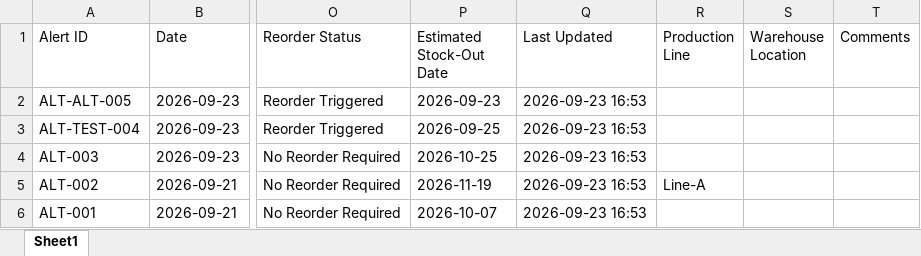
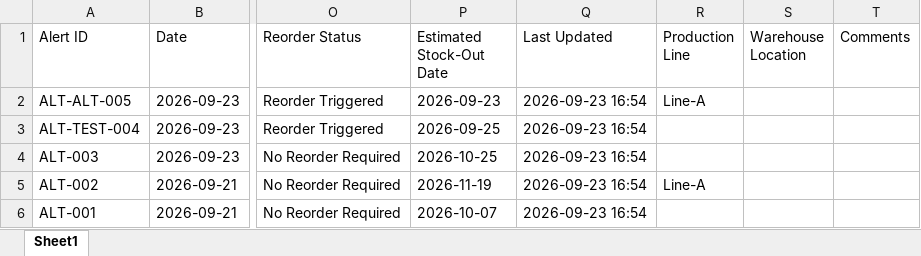
Before and after one commit to hibaelfentis0-cyber/gestion-stocks-alertes, an Excel workbook: 02_Warehouse_Stock_Alert.xlsx, sheet Sheet1, drawn as a sheet; only a part is shown, gaps mark what is left out; values as stored, in another font and other column widths than the file's, no borders; the diff names each change by its address in the sheet, - before the commit and + after, or states it on an @@ line.

Commit message:
Full system sync from 🏭 Production Department

```diff
--- a/02_Warehouse_Stock_Alert.xlsx (sheet Sheet1)
+++ b/02_Warehouse_Stock_Alert.xlsx (sheet Sheet1)
-Q2:Q6 (Last Updated): 2026-09-23 16:53
+Q2:Q6 (Last Updated): 2026-09-23 16:54
-R2 (Production Line): (empty)
+R2 (Production Line): Line-A
```
